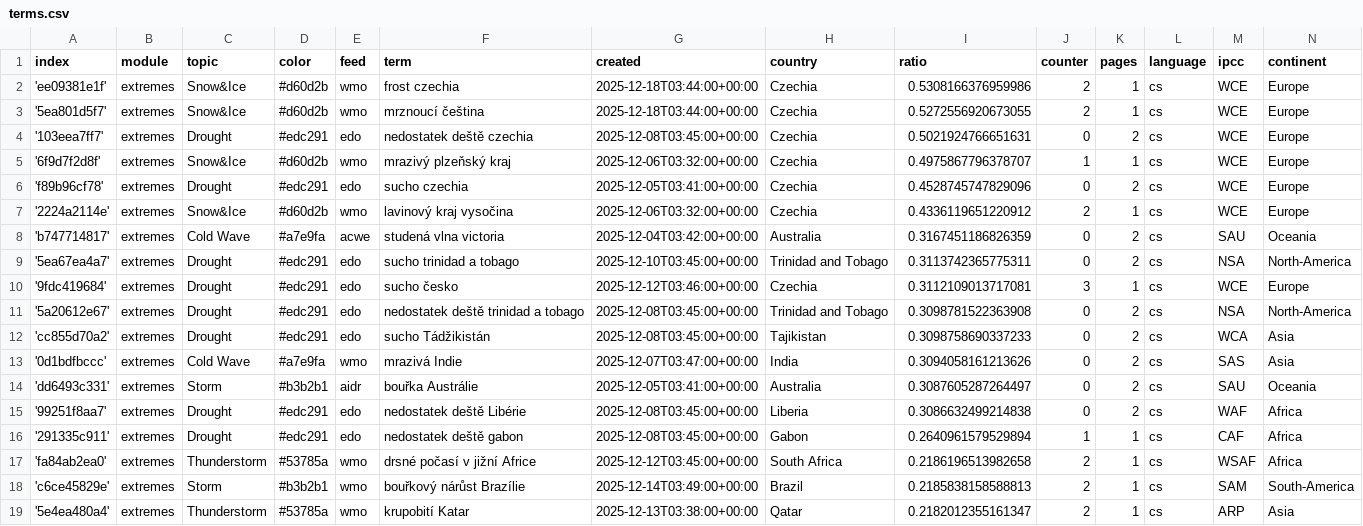
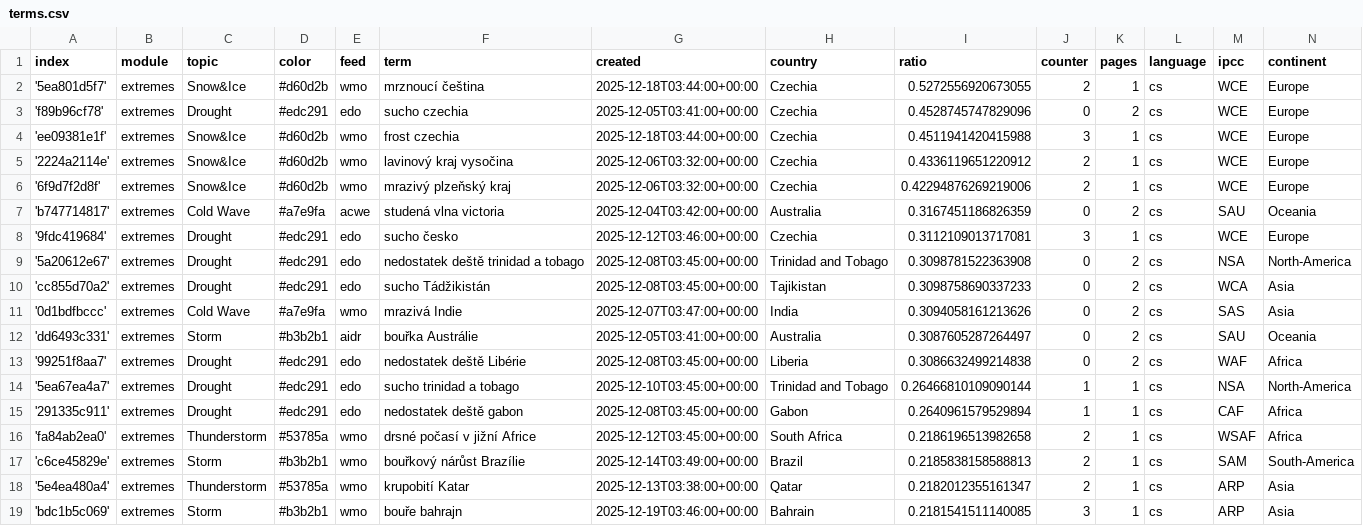
Before and after one commit to Leoniews/czechExtremes, a CSV file: terms.csv, drawn as a sheet; only a part is shown; the shorter side is filled out with more unchanged rows.

Commit message:
Commit from GitHub Actions (harvest:0.0)

```diff
--- a/terms.csv
+++ b/terms.csv
@@ -1,10 +1,8 @@
 index,module,topic,color,feed,term,created,country,ratio,counter,pages,language,ipcc,continent
-'ee09381e1f',extremes,Snow&Ice,#d60d2b,wmo,frost czechia,2025-12-18T03:44:00+00:00,Czechia,0.5308166376959986,2,1,cs,WCE,Europe
 '5ea801d5f7',extremes,Snow&Ice,#d60d2b,wmo,mrznoucí čeština,2025-12-18T03:44:00+00:00,Czechia,0.5272556920673055,2,1,cs,WCE,Europe
-'103eea7ff7',extremes,Drought,#edc291,edo,nedostatek deště czechia,2025-12-08T03:45:00+00:00,Czechia,0.5021924766651631,0,2,cs,WCE,Europe
-'6f9d7f2d8f',extremes,Snow&Ice,#d60d2b,wmo,mrazivý plzeňský kraj,2025-12-06T03:32:00+00:00,Czechia,0.4975867796378707,1,1,cs,WCE,Europe
 'f89b96cf78',extremes,Drought,#edc291,edo,sucho czechia,2025-12-05T03:41:00+00:00,Czechia,0.4528745747829096,0,2,cs,WCE,Europe
+'ee09381e1f',extremes,Snow&Ice,#d60d2b,wmo,frost czechia,2025-12-18T03:44:00+00:00,Czechia,0.4511941420415988,3,1,cs,WCE,Europe
 '2224a2114e',extremes,Snow&Ice,#d60d2b,wmo,lavinový kraj vysočina,2025-12-06T03:32:00+00:00,Czechia,0.4336119651220912,2,1,cs,WCE,Europe
+'6f9d7f2d8f',extremes,Snow&Ice,#d60d2b,wmo,mrazivý plzeňský kraj,2025-12-06T03:32:00+00:00,Czechia,0.42294876269219006,2,1,cs,WCE,Europe
 'b747714817',extremes,Cold Wave,#a7e9fa,acwe,studená vlna victoria,2025-12-04T03:42:00+00:00,Australia,0.3167451186826359,0,2,cs,SAU,Oceania
-'5ea67ea4a7',extremes,Drought,#edc291,edo,sucho trinidad a tobago,2025-12-10T03:45:00+00:00,Trinidad and Tobago,0.3113742365775311,0,2,cs,NSA,North-America
 '9fdc419684',extremes,Drought,#edc291,edo,sucho česko,2025-12-12T03:46:00+00:00,Czechia,0.3112109013717081,3,1,cs,WCE,Europe
@@ -15,2 +13,3 @@ index,module,topic,color,feed,term,created,country,ratio,counter,pages,language,
 '99251f8aa7',extremes,Drought,#edc291,edo,nedostatek deště Libérie,2025-12-08T03:45:00+00:00,Liberia,0.3086632499214838,0,2,cs,WAF,Africa
+'5ea67ea4a7',extremes,Drought,#edc291,edo,sucho trinidad a tobago,2025-12-10T03:45:00+00:00,Trinidad and Tobago,0.26466810109090144,1,1,cs,NSA,North-America
 '291335c911',extremes,Drought,#edc291,edo,nedostatek deště gabon,2025-12-08T03:45:00+00:00,Gabon,0.2640961579529894,1,1,cs,CAF,Africa
```
